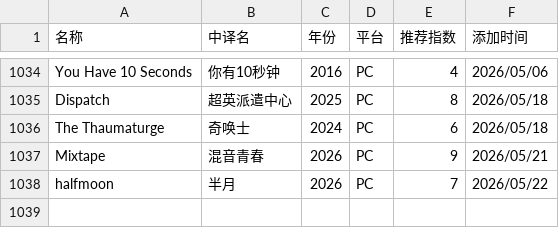
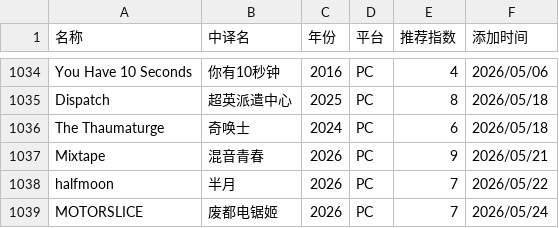
Before and after one commit to pqr-gaming/pqr-gaming.github.io, a CSV file: PGDB.csv, drawn as a sheet; only a part is shown, gaps mark what is left out; the diff names each change by its address in the sheet, - before the commit and + after, or states it on an @@ line.

Commit message:
add new entry

```diff
--- a/PGDB.csv
+++ b/PGDB.csv
+row 1039: MOTORSLICE | 废都电锯姬 | 2026 | PC | 7 | 2026/05/24
```
